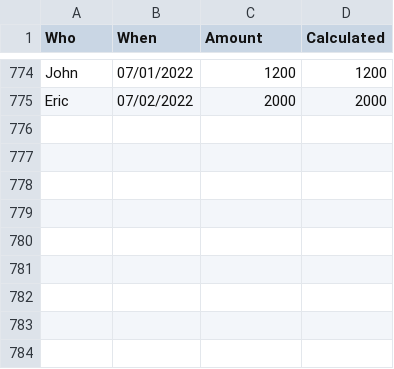
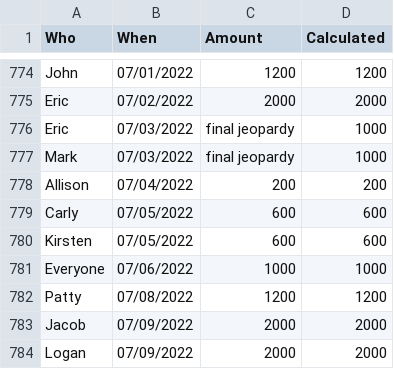
Before and after one commit to DeanTown/Jeopardy-Leaderboard, a CSV file: stats.csv, drawn as a sheet; only a part is shown, gaps mark what is left out; the diff names each change by its address in the sheet, - before the commit and + after, or states it on an @@ line.

Commit message:
data update

```diff
--- a/stats.csv
+++ b/stats.csv
+row 776: Eric | 07/03/2022 | final jeopardy | 1000
+row 777: Mark | 07/03/2022 | final jeopardy | 1000
+row 778: Allison | 07/04/2022 | 200 | 200
+row 779: Carly | 07/05/2022 | 600 | 600
+row 780: Kirsten | 07/05/2022 | 600 | 600
+row 781: Everyone | 07/06/2022 | 1000 | 1000
+row 782: Patty | 07/08/2022 | 1200 | 1200
+row 783: Jacob | 07/09/2022 | 2000 | 2000
+row 784: Logan | 07/09/2022 | 2000 | 2000
```
